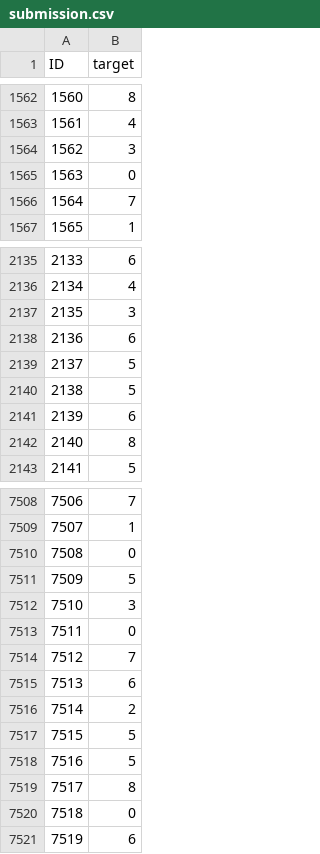
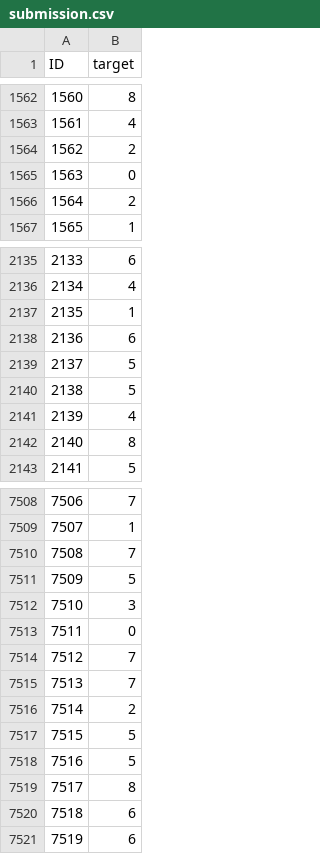
Before and after one commit to andreeaplaton20/RN, a CSV file: Tema3/submission.csv, drawn as a sheet; only a part is shown, gaps mark what is left out; the diff covers the shown part only.

```diff
--- a/Tema3/submission.csv
+++ b/Tema3/submission.csv
@@ -1563,5 +1563,5 @@ ID,target
 1561,4
-1562,3
+1562,2
 1563,0
-1564,7
+1564,2
 1565,1
@@ -2136,3 +2136,3 @@ ID,target
 2134,4
-2135,3
+2135,1
 2136,6
@@ -2140,3 +2140,3 @@ ID,target
 2138,5
-2139,6
+2139,4
 2140,8
@@ -7509,3 +7509,3 @@ ID,target
 7507,1
-7508,0
+7508,7
 7509,5
@@ -7514,3 +7514,3 @@ ID,target
 7512,7
-7513,6
+7513,7
 7514,2
@@ -7519,3 +7519,3 @@ ID,target
 7517,8
-7518,0
+7518,6
 7519,6
```
Also changed, not shown: 141 edited cells elsewhere in this file, 1 other file.
